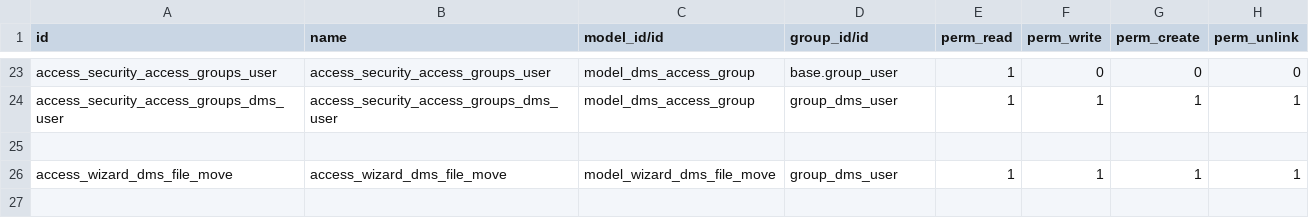
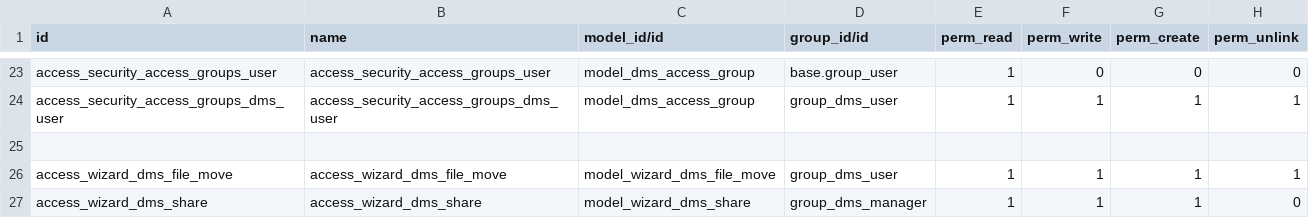
Before and after one commit to Tecnativa/dms, a CSV file: dms/security/ir.model.access.csv, drawn as a sheet; only a part is shown, gaps mark what is left out.

Commit message:
[FIX] dms: Allow share (directories and files) without 'Contact creation' permission
Extra changes: Replace Share buttons with actions

Steps to reproduce:
 - Go to Settings > Users & Companies > Users and create a user only with Documents > Manager permission.
(User must not have the Extra Rights > Contact Creation permission).
 - Go to Documents and go into a directory form view and click on "Share" button.
 - An access error is displayed

(cherry picked from commit ac80d8511926a748be4c2aab22560bd7b12fb8bf)

```diff
--- a/dms/security/ir.model.access.csv
+++ b/dms/security/ir.model.access.csv
@@ -26 +26,2 @@ access_security_access_groups_dms_user,access_security_access_groups_dms_user,mo
 access_wizard_dms_file_move,access_wizard_dms_file_move,model_wizard_dms_file_move,group_dms_user,1,1,1,1
+access_wizard_dms_share,access_wizard_dms_share,model_wizard_dms_share,group_dms_manager,1,1,1,0
```
Also changed, not shown: 7 other files.
